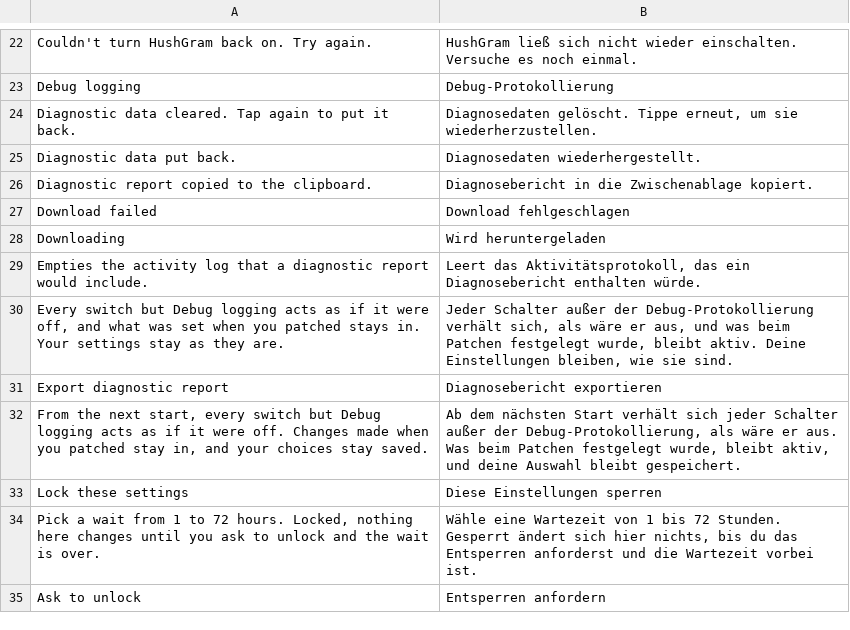
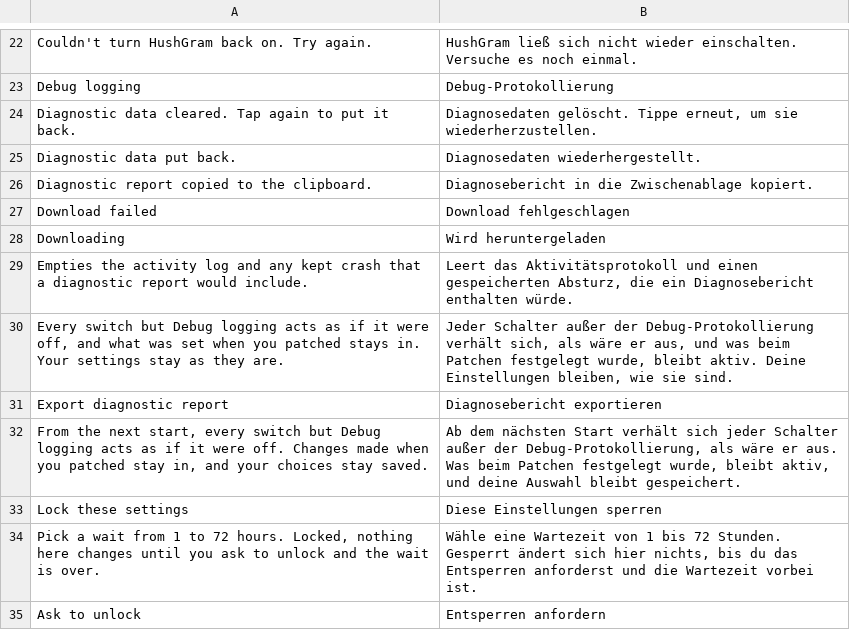
Before and after one commit to Rocky0-0/Instagram-Ultimate, a TSV file: extensions/shared/library/src/main/l10n/de.tsv, drawn as a sheet; only a part is shown, gaps mark what is left out.

```diff
--- a/extensions/shared/library/src/main/l10n/de.tsv
+++ b/extensions/shared/library/src/main/l10n/de.tsv
@@ -28,3 +28,3 @@ Download failed	Download fehlgeschlagen
 Downloading	Wird heruntergeladen
-Empties the activity log that a diagnostic report would include.	Leert das Aktivitätsprotokoll, das ein Diagnosebericht enthalten würde.
+Empties the activity log and any kept crash that a diagnostic report would include.	Leert das Aktivitätsprotokoll und einen gespeicherten Absturz, die ein Diagnosebericht enthalten würde.
 Every switch but Debug logging acts as if it were off, and what was set when you patched stays in. Your settings stay as they are.	Jeder Schalter außer der Debug-Protokollierung verhält sich, als wäre er aus, und was beim Patchen festgelegt wurde, bleibt aktiv. Deine Einstellungen bleiben, wie sie sind.
```
Also changed, not shown: extensions/shared/library/src/main/l10n/es.tsv, extensions/shared/library/src/main/l10n/it.tsv, 13 other files.
